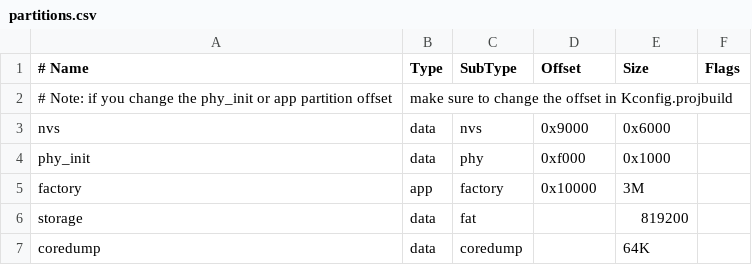
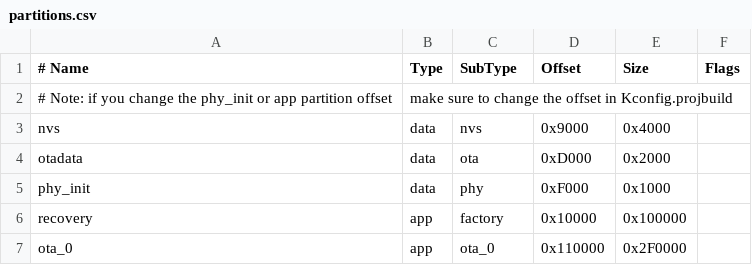
Before and after one commit to denser/squeezelite-esp32, a CSV file: partitions.csv, drawn as a sheet.

```diff
--- a/partitions.csv
+++ b/partitions.csv
@@ -2,6 +2,6 @@
 # Note: if you change the phy_init or app partition offset, make sure to change the offset in Kconfig.projbuild
-nvs,      data, nvs,     0x9000,  0x6000,
-phy_init, data, phy,     0xf000,  0x1000,
-factory,  app,  factory, 0x10000, 3M,
-storage,  data, fat,     ,        819200,
-coredump, data, coredump,,        64K
+nvs,  data,  nvs,  0x9000,  0x4000,
+otadata,  data,  ota,  0xD000,  0x2000,
+phy_init,  data,  phy,  0xF000,  0x1000,
+recovery,  app,  factory,  0x10000,  0x100000,
+ota_0,  app,  ota_0,  0x110000,  0x2F0000,
```
Also changed, not shown: 17 other files.
